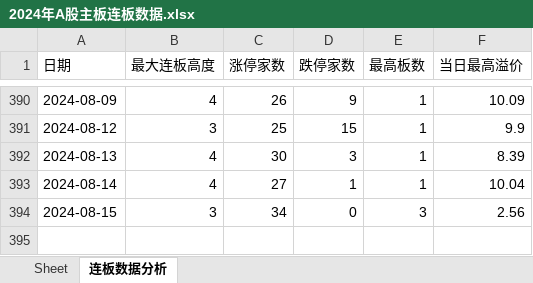
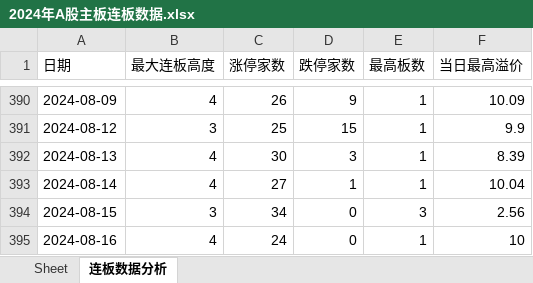
Before and after one commit to bozaigao/quantification, an Excel workbook: 2024/2024年A股主板连板数据.xlsx, sheet 连板数据分析, drawn as a sheet; only a part is shown, gaps mark what is left out; values as stored, in another font and other column widths than the file's, no borders; charts and pictures not drawn; 1 other sheet too large or unreadable and not compared; the diff names each change by its address in the sheet, - before the commit and + after, or states it on an @@ line.

```diff
--- a/2024/2024年A股主板连板数据.xlsx (sheet 连板数据分析)
+++ b/2024/2024年A股主板连板数据.xlsx (sheet 连板数据分析)
+row 395: 2024-08-16 | 4 | 24 | 0 | 1 | 10
```
Also changed, not shown: charts or pictures, 2024年A股主板连板数据.xlsx, 16 other files.
